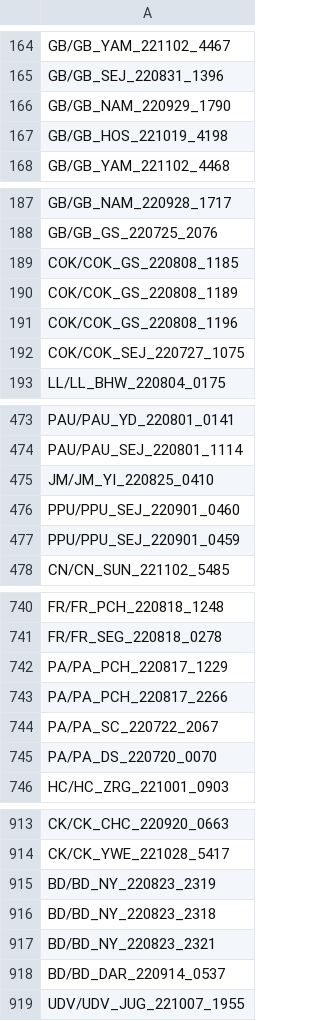
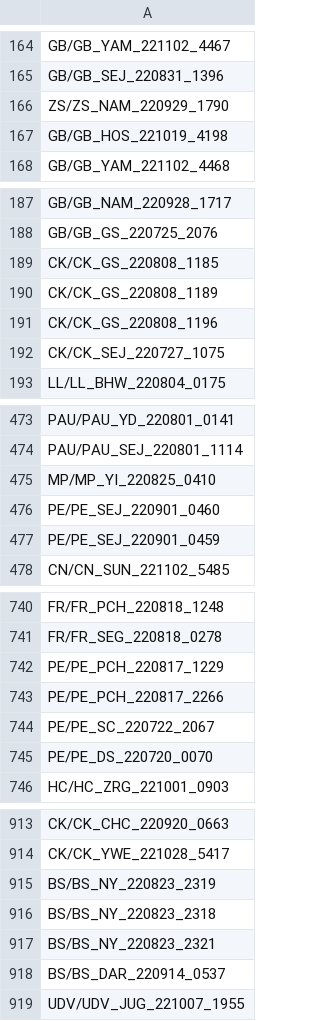
Before and after one commit to DanilKim/sanlim_project, a CSV file: datalist/train.csv, drawn as a sheet; only a part is shown, gaps mark what is left out; the diff covers the shown part only.

```diff
--- a/datalist/train.csv
+++ b/datalist/train.csv
@@ -165,3 +165,3 @@ GB/GB_YAM_221102_4467
 GB/GB_SEJ_220831_1396
-GB/GB_NAM_220929_1790
+ZS/ZS_NAM_220929_1790
 GB/GB_HOS_221019_4198
@@ -188,6 +188,6 @@ GB/GB_NAM_220928_1717
 GB/GB_GS_220725_2076
-COK/COK_GS_220808_1185
-COK/COK_GS_220808_1189
-COK/COK_GS_220808_1196
-COK/COK_SEJ_220727_1075
+CK/CK_GS_220808_1185
+CK/CK_GS_220808_1189
+CK/CK_GS_220808_1196
+CK/CK_SEJ_220727_1075
 LL/LL_BHW_220804_0175
@@ -474,5 +474,5 @@ PAU/PAU_YD_220801_0141
 PAU/PAU_SEJ_220801_1114
-JM/JM_YI_220825_0410
-PPU/PPU_SEJ_220901_0460
-PPU/PPU_SEJ_220901_0459
+MP/MP_YI_220825_0410
+PE/PE_SEJ_220901_0460
+PE/PE_SEJ_220901_0459
 CN/CN_SUN_221102_5485
@@ -741,6 +741,6 @@ FR/FR_PCH_220818_1248
 FR/FR_SEG_220818_0278
-PA/PA_PCH_220817_1229
-PA/PA_PCH_220817_2266
-PA/PA_SC_220722_2067
-PA/PA_DS_220720_0070
+PE/PE_PCH_220817_1229
+PE/PE_PCH_220817_2266
+PE/PE_SC_220722_2067
+PE/PE_DS_220720_0070
 HC/HC_ZRG_221001_0903
@@ -914,6 +914,6 @@ CK/CK_CHC_220920_0663
 CK/CK_YWE_221028_5417
-BD/BD_NY_220823_2319
-BD/BD_NY_220823_2318
-BD/BD_NY_220823_2321
-BD/BD_DAR_220914_0537
+BS/BS_NY_220823_2319
+BS/BS_NY_220823_2318
+BS/BS_NY_220823_2321
+BS/BS_DAR_220914_0537
 UDV/UDV_JUG_221007_1955
```
Also changed, not shown: 11 edited cells elsewhere in this file, datalist/test.csv, datalist/val.csv.
